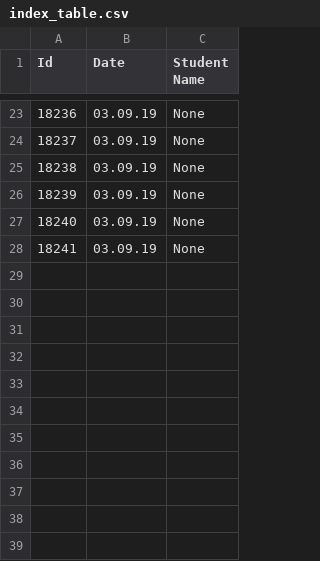
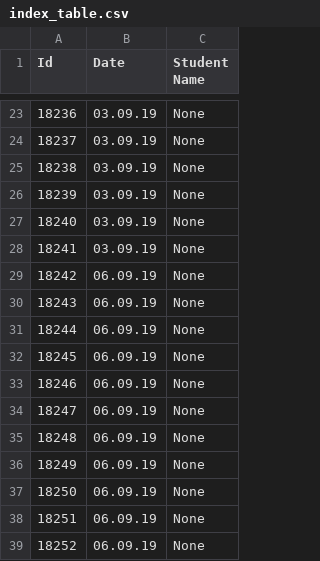
Before and after one commit to LAR-Educational/Architecture_v2_0, a CSV file: Arch_2_1/Evaluations/index_table.csv, drawn as a sheet; only a part is shown, gaps mark what is left out.

```diff
--- a/Arch_2_1/Evaluations/index_table.csv
+++ b/Arch_2_1/Evaluations/index_table.csv
@@ -28 +28,12 @@ Id,Date,Student Name
 18241,03.09.19,None
+18242,06.09.19,None
+18243,06.09.19,None
+18244,06.09.19,None
+18245,06.09.19,None
+18246,06.09.19,None
+18247,06.09.19,None
+18248,06.09.19,None
+18249,06.09.19,None
+18250,06.09.19,None
+18251,06.09.19,None
+18252,06.09.19,None
```
Also changed, not shown: Arch_2_1/Activities/NOVA/Content/subjects.csv, 26 other files.
